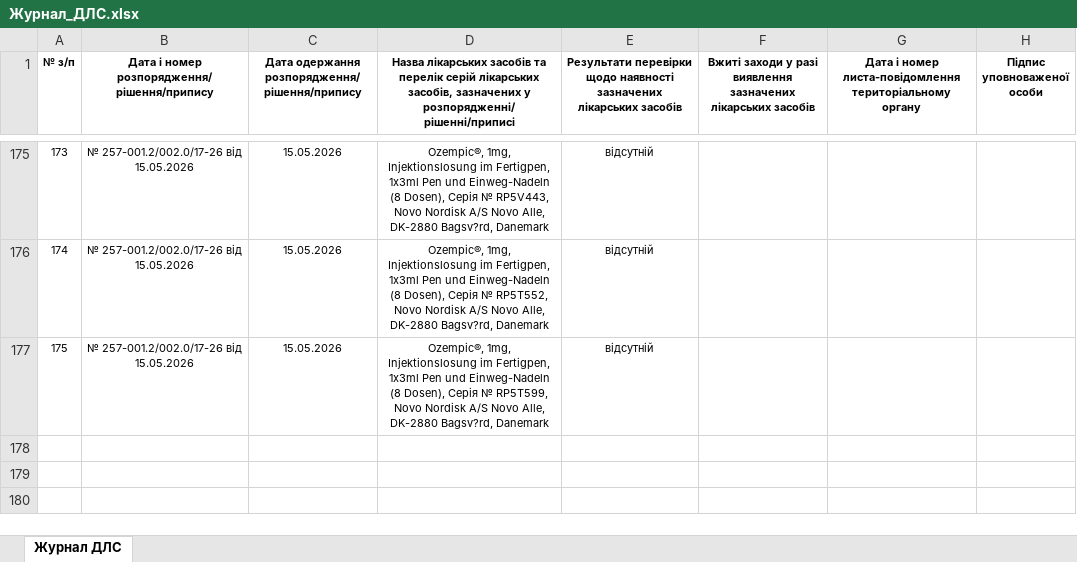
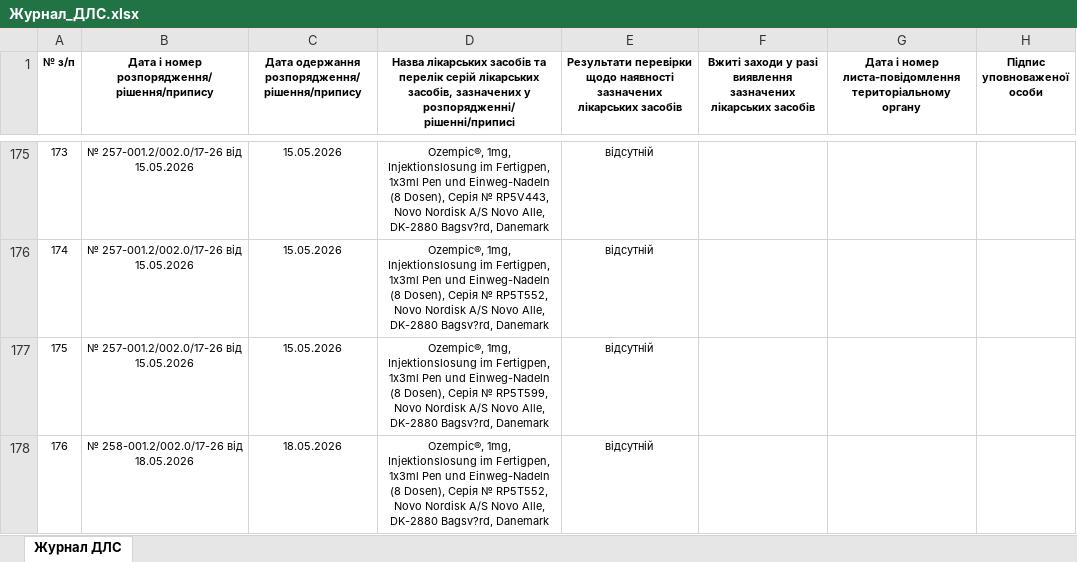
Before and after one commit to oskhmil/dls-monitor, an Excel workbook: data/Журнал_ДЛС.xlsx, sheet Журнал ДЛС, drawn as a sheet; only a part is shown, gaps mark what is left out; values as stored, in another font and other column widths than the file's, no borders; the diff names each change by its address in the sheet, - before the commit and + after, or states it on an @@ line.

```diff
--- a/data/Журнал_ДЛС.xlsx (sheet Журнал ДЛС)
+++ b/data/Журнал_ДЛС.xlsx (sheet Журнал ДЛС)
+row 178: 176 | № 258-001.2/002.0/17-26 від 18.05.2026 | 18.05.2026 | Ozempic®, 1mg, Injektionslosung im Fertigpen, 1x3ml Pen und Einweg-Nadeln (8 Dosen), Серія № RP5T552, Novo Nordisk A/S Novo Alle, DK-2880 Bagsv?rd, Danemark | відсутній
```
Also changed, not shown: 1 other file.
